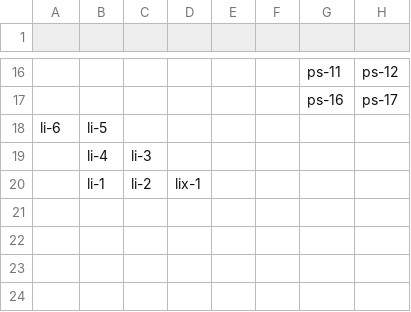
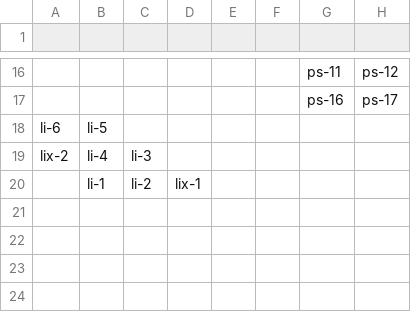
Before and after one commit to PaunchyChap/Paunchy-chaps-tein-anniversary-10-areas-and-stuff, a CSV file: data/map.csv, drawn as a sheet; only a part is shown, gaps mark what is left out; the diff names each change by its address in the sheet, - before the commit and + after, or states it on an @@ line.

```diff
--- a/data/map.csv
+++ b/data/map.csv
-A19: (empty)
+A19: lix-2
```
Also changed, not shown: 4 other files.
